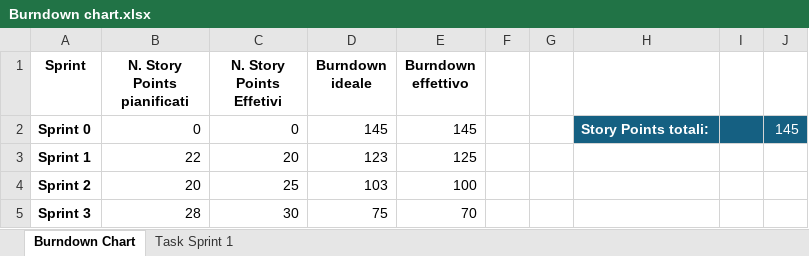
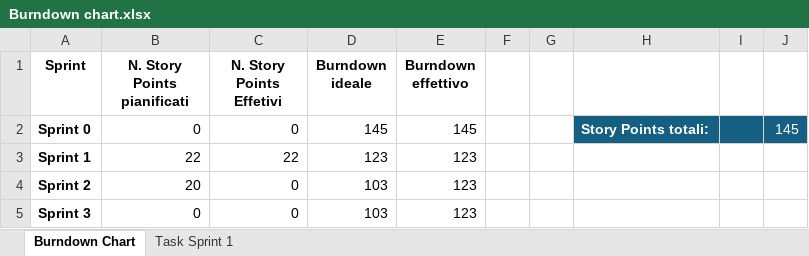
Before and after one commit to fedesanto/Progetto-SAD, an Excel workbook: docs/Burndown chart.xlsx, sheet Burndown Chart, drawn as a sheet; values as stored, in another font and other column widths than the file's, no borders; charts and pictures and table styles not drawn; the diff names each change by its address in the sheet, - before the commit and + after, or states it on an @@ line.

Commit message:
Aggiornamento gestione click con tasto sinistro del mouse e burndown chart e review report

```diff
--- a/docs/Burndown chart.xlsx (sheet Burndown Chart)
+++ b/docs/Burndown chart.xlsx (sheet Burndown Chart)
-C3 (N. Story Points Effetivi): 20
+C3 (N. Story Points Effetivi): 22
-E3 (Burndown effettivo): 125
+E3 (Burndown effettivo): 123
-C4 (N. Story Points Effetivi): 25
+C4 (N. Story Points Effetivi): 0
-E4 (Burndown effettivo): 100
+E4 (Burndown effettivo): 123
-B5 (N. Story Points pianificati): 28
+B5 (N. Story Points pianificati): 0
-C5 (N. Story Points Effetivi): 30
+C5 (N. Story Points Effetivi): 0
-D5 (Burndown ideale): 75
+D5 (Burndown ideale): 103
-E5 (Burndown effettivo): 70
+E5 (Burndown effettivo): 123
```
Also changed, not shown: charts or pictures, 2 other files.
